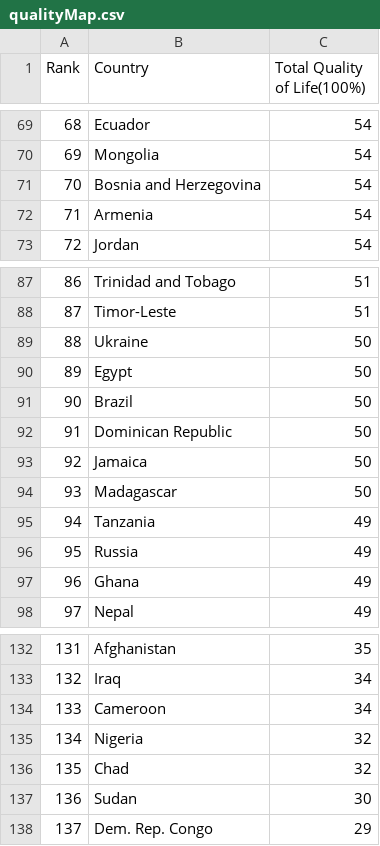
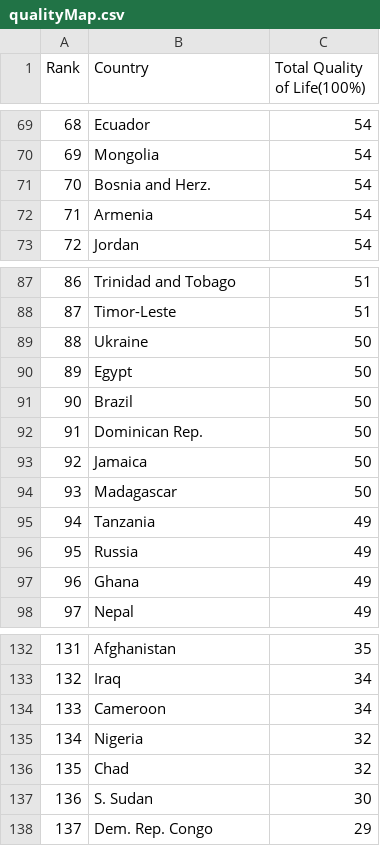
Before and after one commit to EeLeenSim/Assignment2, a CSV file: data/qualityMap.csv, drawn as a sheet; only a part is shown, gaps mark what is left out.

Commit message:
Update qualityMap.csv

```diff
--- a/data/qualityMap.csv
+++ b/data/qualityMap.csv
@@ -70,3 +70,3 @@
 69,Mongolia,54
-70,Bosnia and Herzegovina,54
+70,Bosnia and Herz.,54
 71,Armenia,54
@@ -91,3 +91,3 @@
 90,Brazil,50
-91,Dominican Republic,50
+91,Dominican Rep.,50
 92,Jamaica,50
@@ -136,3 +136,3 @@
 135,Chad,32
-136,Sudan,30
+136,S. Sudan,30
 137,Dem. Rep. Congo,29
```
